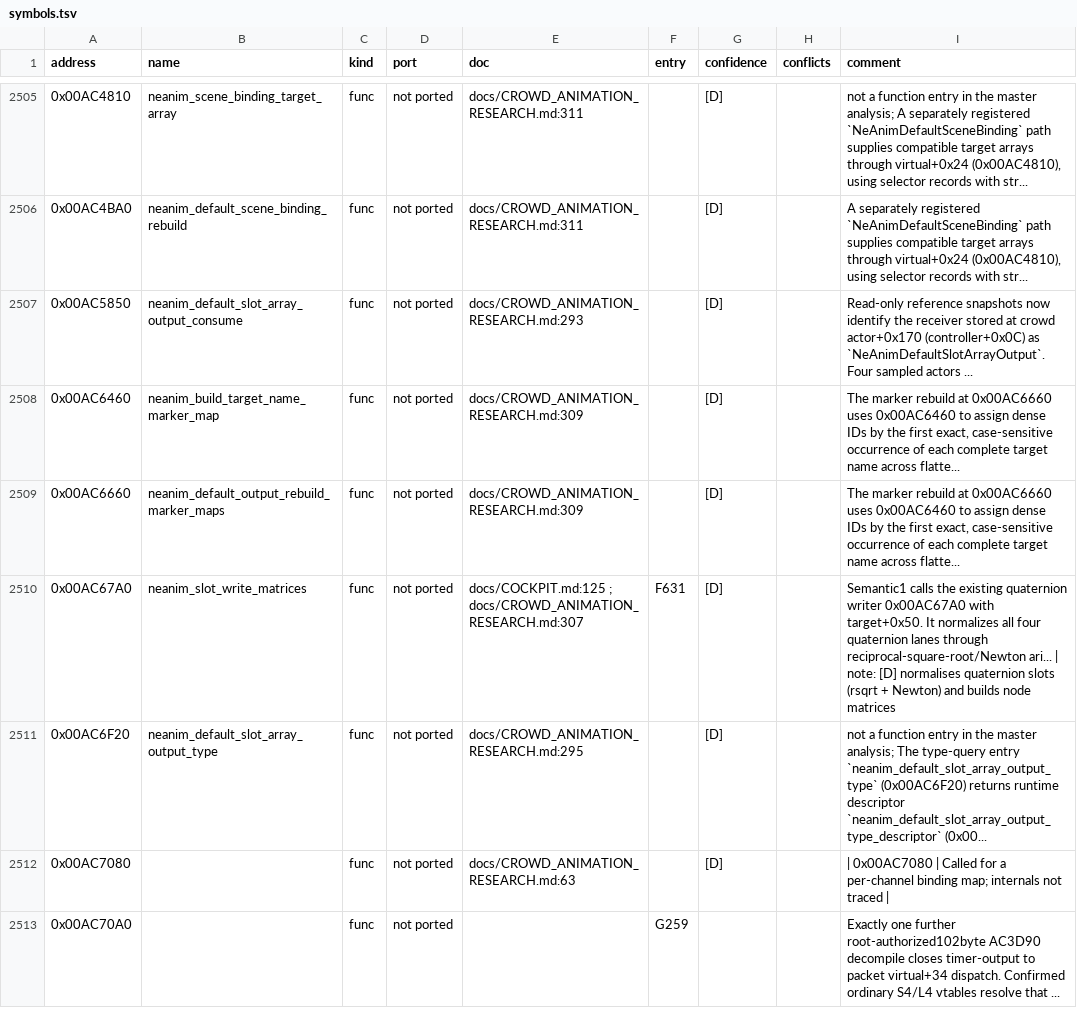
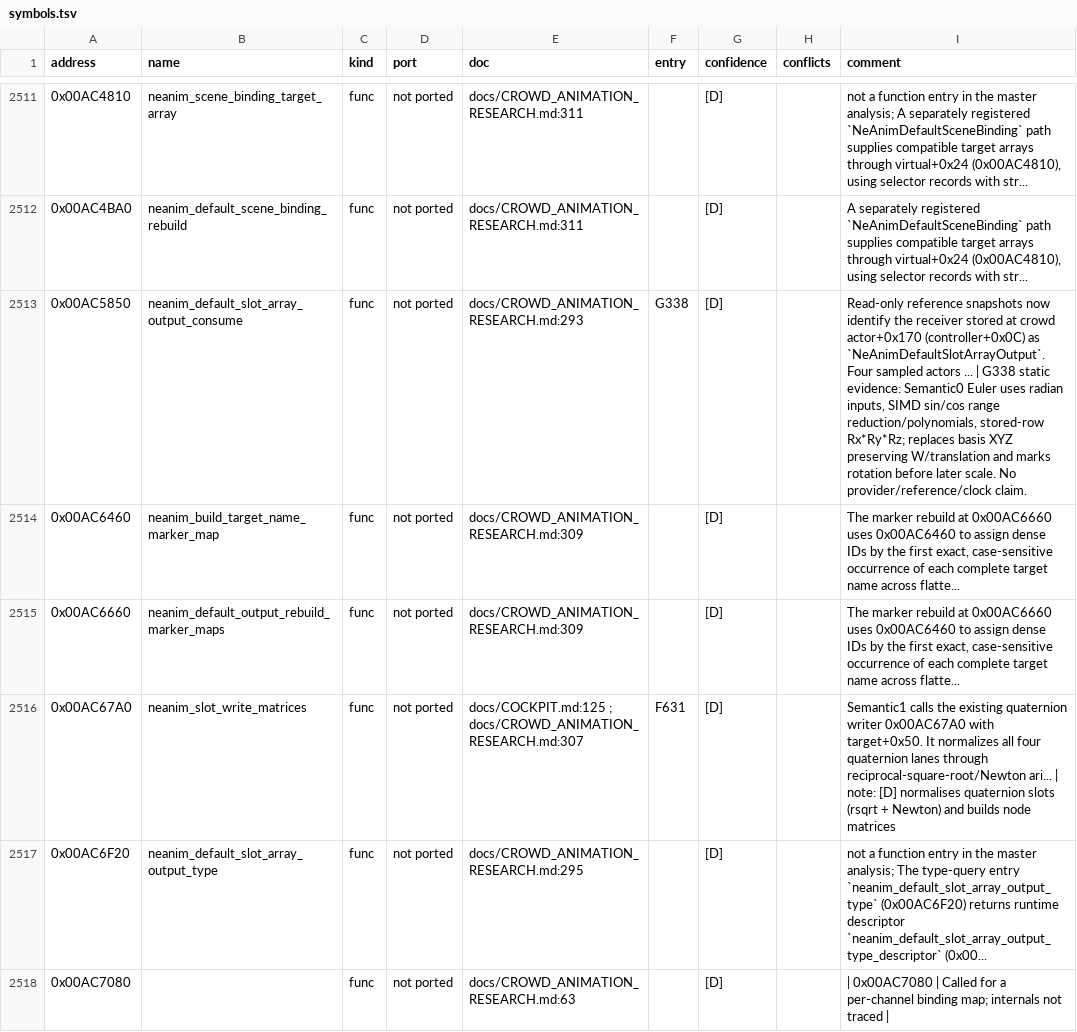
Before and after one commit to PipeKnight/drig-race-driver, a TSV file: docs/re/symbols.tsv, drawn as a sheet; only a part is shown, gaps mark what is left out; the shorter side is filled out with more unchanged rows; the diff covers the shown part only.

Commit message:
Document recovered Euler receiver and tyre-layer phase contracts

```diff
--- a/docs/re/symbols.tsv
+++ b/docs/re/symbols.tsv
@@ -2506,3 +2512,3 @@ address	name	kind	port	doc	entry	confidence	conflicts	comment
 0x00AC4BA0	neanim_default_scene_binding_rebuild	func	not ported	docs/CROWD_ANIMATION_RESEARCH.md:311		[D]		A separately registered `NeAnimDefaultSceneBinding` path supplies compatible target arrays through virtual+0x24 (0x00AC4810), using selector records with str...
-0x00AC5850	neanim_default_slot_array_output_consume	func	not ported	docs/CROWD_ANIMATION_RESEARCH.md:293		[D]		Read-only reference snapshots now identify the receiver stored at crowd actor+0x170 (controller+0x0C) as `NeAnimDefaultSlotArrayOutput`. Four sampled actors ...
+0x00AC5850	neanim_default_slot_array_output_consume	func	not ported	docs/CROWD_ANIMATION_RESEARCH.md:293	G338	[D]		Read-only reference snapshots now identify the receiver stored at crowd actor+0x170 (controller+0x0C) as `NeAnimDefaultSlotArrayOutput`. Four sampled actors ... | G338 static evidence: Semantic0 Euler uses radian inputs, SIMD sin/cos range reduction/polynomials, stored-row Rx*Ry*Rz; replaces basis XYZ preserving W/translation and marks rotation before later scale. No provider/reference/clock claim.
 0x00AC6460	neanim_build_target_name_marker_map	func	not ported	docs/CROWD_ANIMATION_RESEARCH.md:309		[D]		The marker rebuild at 0x00AC6660 uses 0x00AC6460 to assign dense IDs by the first exact, case-sensitive occurrence of each complete target name across flatte...
```
Also changed, not shown: 7 added rows and 6 edited cells elsewhere in this file, 4 other files.
